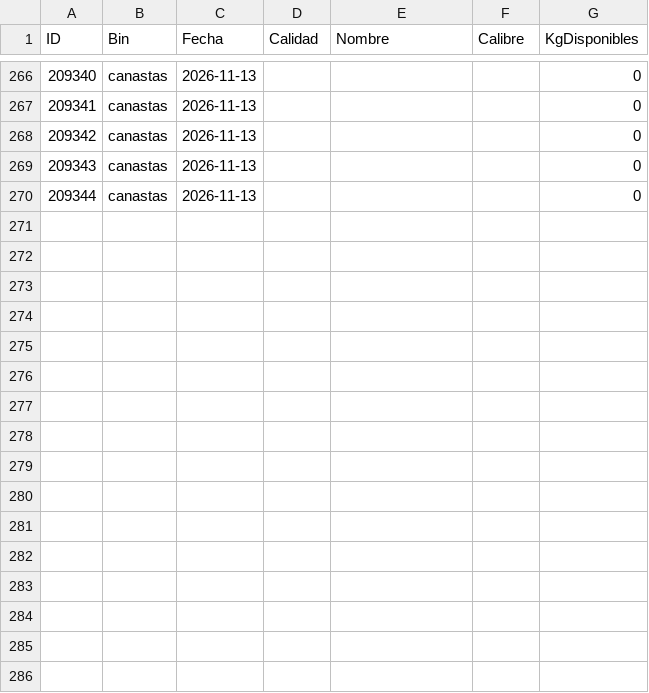
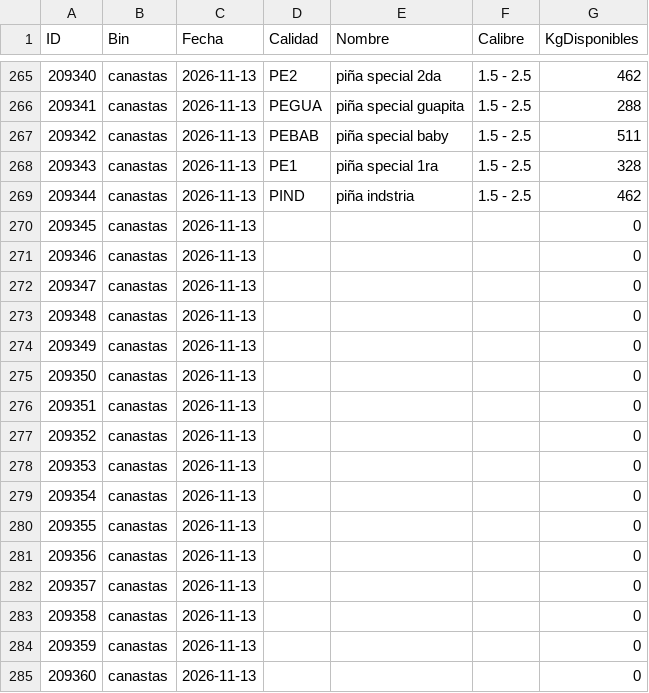
Before and after one commit to logisticaguapa-arch/inventario-fruta, a CSV file: inventario.csv, drawn as a sheet; only a part is shown, gaps mark what is left out; the diff covers the shown part only.

```diff
--- a/inventario.csv
+++ b/inventario.csv
@@ -266,5 +265,21 @@ ID,Bin,Fecha,Calidad,Nombre,Calibre,KgDisponibles
-209340,canastas,2026-11-13,,,,0
-209341,canastas,2026-11-13,,,,0
-209342,canastas,2026-11-13,,,,0
-209343,canastas,2026-11-13,,,,0
-209344,canastas,2026-11-13,,,,0
+209340,canastas,2026-11-13,PE2,piña special 2da,1.5 - 2.5,462
+209341,canastas,2026-11-13,PEGUA,piña special guapita,1.5 - 2.5,288
+209342,canastas,2026-11-13,PEBAB,piña special baby,1.5 - 2.5,511
+209343,canastas,2026-11-13,PE1,piña special 1ra,1.5 - 2.5,328
+209344,canastas,2026-11-13,PIND,piña indstria,1.5 - 2.5,462
+209345,canastas,2026-11-13,,,,0
+209346,canastas,2026-11-13,,,,0
+209347,canastas,2026-11-13,,,,0
+209348,canastas,2026-11-13,,,,0
+209349,canastas,2026-11-13,,,,0
+209350,canastas,2026-11-13,,,,0
+209351,canastas,2026-11-13,,,,0
+209352,canastas,2026-11-13,,,,0
+209353,canastas,2026-11-13,,,,0
+209354,canastas,2026-11-13,,,,0
+209355,canastas,2026-11-13,,,,0
+209356,canastas,2026-11-13,,,,0
+209357,canastas,2026-11-13,,,,0
+209358,canastas,2026-11-13,,,,0
+209359,canastas,2026-11-13,,,,0
+209360,canastas,2026-11-13,,,,0
```
Also changed, not shown: 1 removed row and 33 edited cells elsewhere in this file, horaingreso.csv, procesado.csv, 2 other files.
